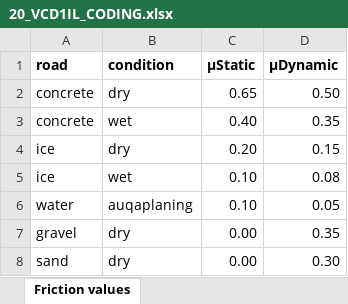
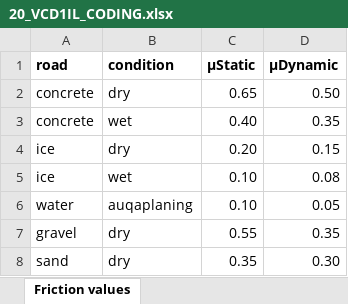
Before and after one commit to MIKE-HFFMNN/20_VCD1IL, an Excel workbook: 20_VCD1IL_CODING.xlsx, sheet Friction values, drawn as a sheet; values as stored, in another font and other column widths than the file's, no borders; the diff names each change by its address in the sheet, - before the commit and + after, or states it on an @@ line.

```diff
--- a/20_VCD1IL_CODING.xlsx (sheet Friction values)
+++ b/20_VCD1IL_CODING.xlsx (sheet Friction values)
-C7 (µStatic): 0.00
+C7 (µStatic): 0.55
-C8 (µStatic): 0.00
+C8 (µStatic): 0.35
```
Also changed, not shown: 1 other file.
